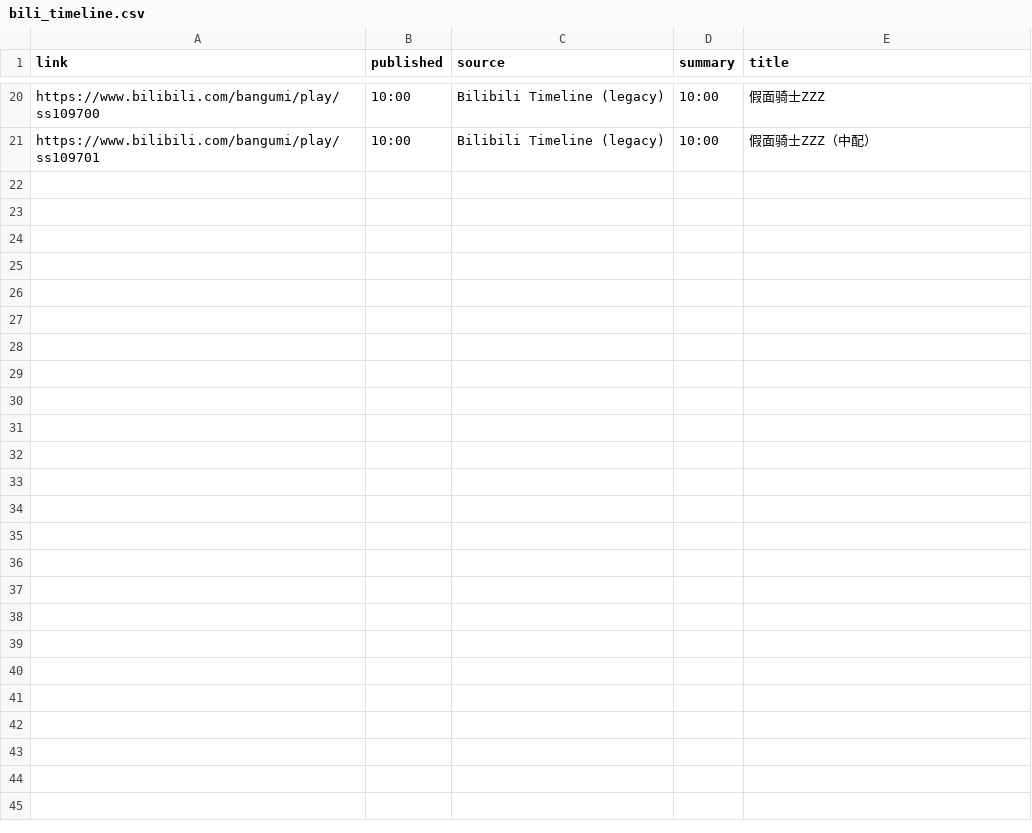
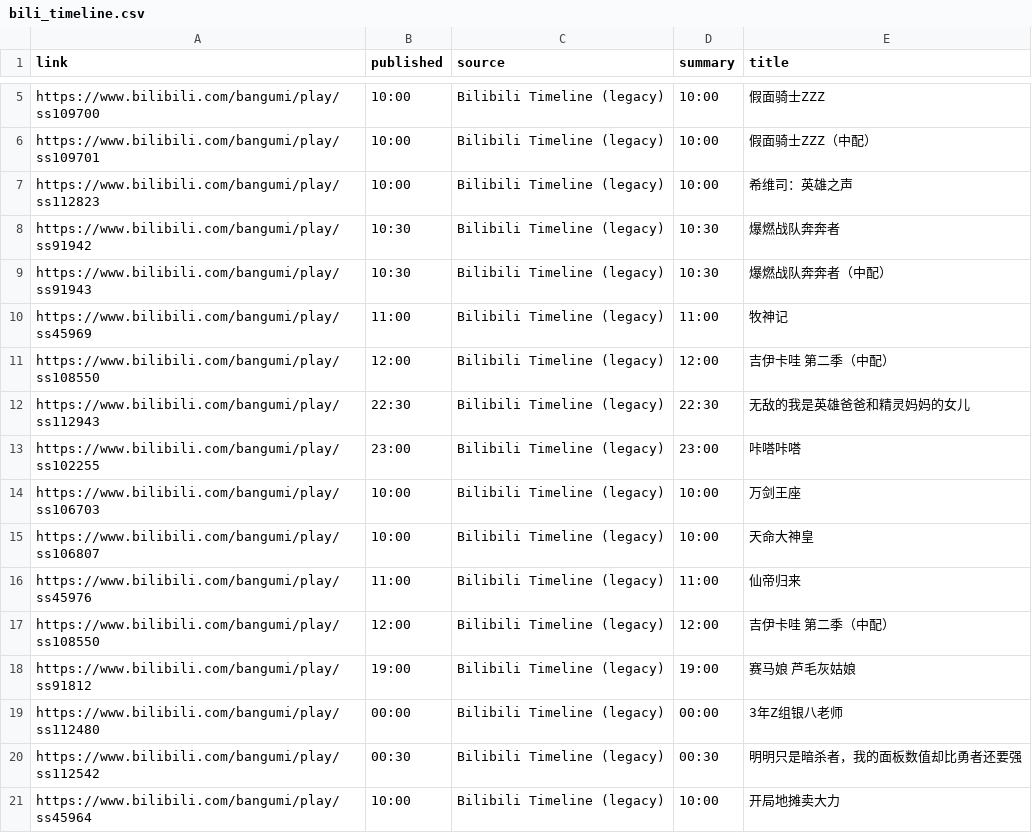
Before and after one commit to BennetttChen/Python-crawl, a CSV file: output/bili_timeline.csv, drawn as a sheet; only a part is shown, gaps mark what is left out; the diff covers the shown part only.

```diff
--- a/output/bili_timeline.csv
+++ b/output/bili_timeline.csv
@@ -21 +6,16 @@ https://www.bilibili.com/bangumi/play/ss109700,10:00,Bilibili Timeline (legacy),
 https://www.bilibili.com/bangumi/play/ss109701,10:00,Bilibili Timeline (legacy),10:00,假面骑士ZZZ（中配）
+https://www.bilibili.com/bangumi/play/ss112823,10:00,Bilibili Timeline (legacy),10:00,希维司：英雄之声
+https://www.bilibili.com/bangumi/play/ss91942,10:30,Bilibili Timeline (legacy),10:30,爆燃战队奔奔者
+https://www.bilibili.com/bangumi/play/ss91943,10:30,Bilibili Timeline (legacy),10:30,爆燃战队奔奔者（中配）
+https://www.bilibili.com/bangumi/play/ss45969,11:00,Bilibili Timeline (legacy),11:00,牧神记
+https://www.bilibili.com/bangumi/play/ss108550,12:00,Bilibili Timeline (legacy),12:00,吉伊卡哇 第二季（中配）
+https://www.bilibili.com/bangumi/play/ss112943,22:30,Bilibili Timeline (legacy),22:30,无敌的我是英雄爸爸和精灵妈妈的女儿
+https://www.bilibili.com/bangumi/play/ss102255,23:00,Bilibili Timeline (legacy),23:00,咔嗒咔嗒
+https://www.bilibili.com/bangumi/play/ss106703,10:00,Bilibili Timeline (legacy),10:00,万剑王座
+https://www.bilibili.com/bangumi/play/ss106807,10:00,Bilibili Timeline (legacy),10:00,天命大神皇
+https://www.bilibili.com/bangumi/play/ss45976,11:00,Bilibili Timeline (legacy),11:00,仙帝归来
+https://www.bilibili.com/bangumi/play/ss108550,12:00,Bilibili Timeline (legacy),12:00,吉伊卡哇 第二季（中配）
+https://www.bilibili.com/bangumi/play/ss91812,19:00,Bilibili Timeline (legacy),19:00,赛马娘 芦毛灰姑娘
+https://www.bilibili.com/bangumi/play/ss112480,00:00,Bilibili Timeline (legacy),00:00,3年Z组银八老师
+https://www.bilibili.com/bangumi/play/ss112542,00:30,Bilibili Timeline (legacy),00:30,明明只是暗杀者，我的面板数值却比勇者还要强
+https://www.bilibili.com/bangumi/play/ss45964,10:00,Bilibili Timeline (legacy),10:00,开局地摊卖大力
```
Also changed, not shown: 14 removed rows elsewhere in this file, 2 other files.
